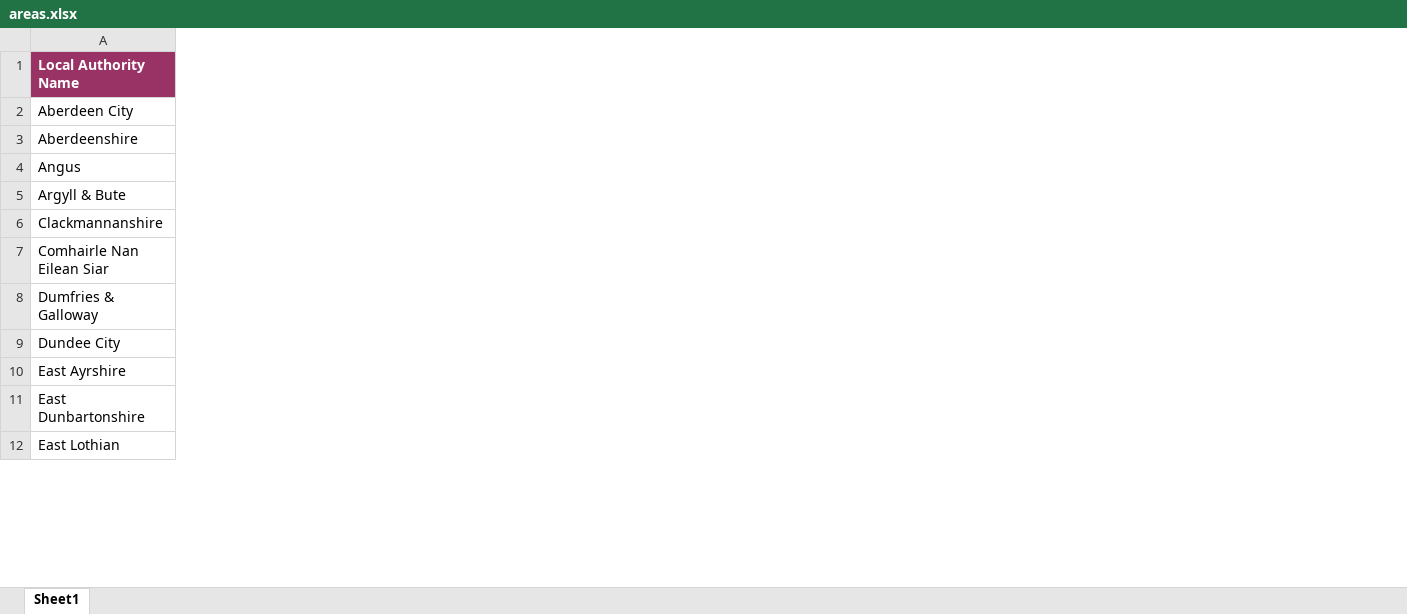
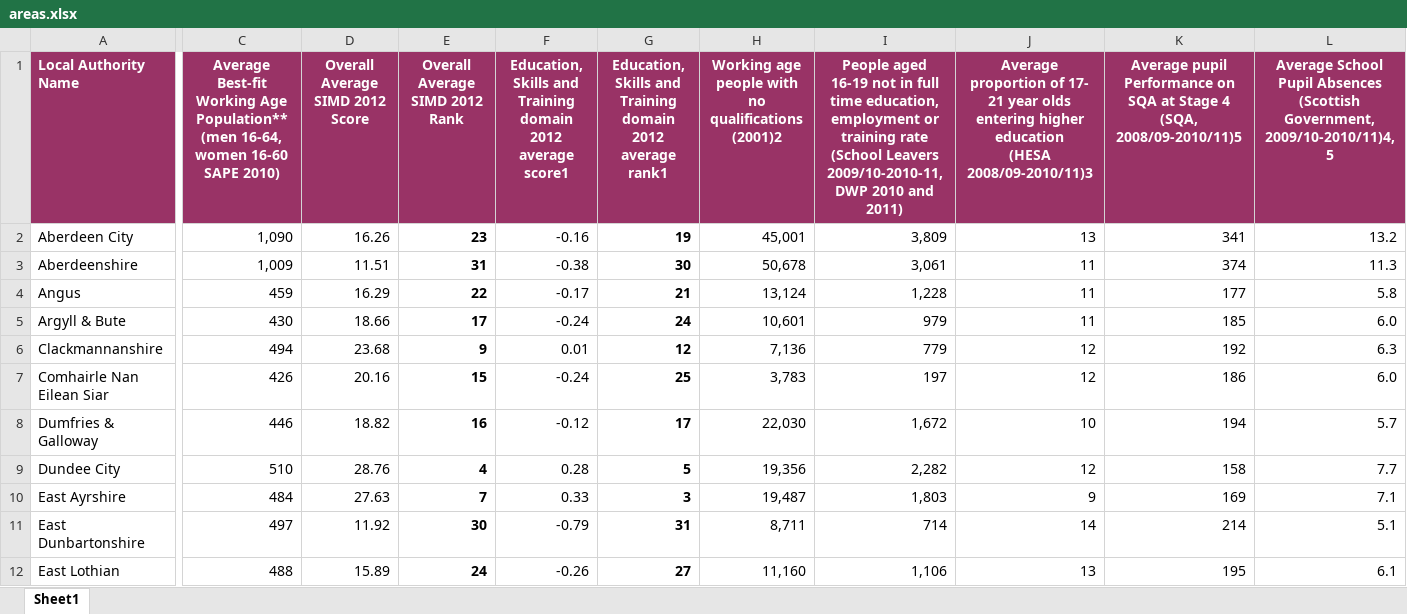
Before and after one commit to ellejay/scotis3, an Excel workbook: areas.xlsx, sheet Sheet1, drawn as a sheet; only a part is shown, gaps mark what is left out; values as stored, in another font and other column widths than the file's, no borders; ↵ is a line break in a cell; the diff covers the shown part only; the diff names each change by its address in the sheet, - before the commit and + after, or states it on an @@ line.

Commit message:
New excel file
tada

```diff
--- a/areas.xlsx (sheet Sheet1)
+++ b/areas.xlsx (sheet Sheet1)
@@ column C unhidden, rows 1-12: Average Best-fit Working Age Population** (men 16-64, women 16-60 SAPE 2010) | 1,090 | 1,009 | 459 | 430 | 494 | 426 | 446 | 510 | 484 | 497 | 488 @@
@@ column D (Overall Average SIMD 2012 Score) unhidden, rows 2-12: 16.26 | 11.51 | 16.29 | 18.66 | 23.68 | 20.16 | 18.82 | 28.76 | 27.63 | 11.92 | 15.89 @@
@@ column E (Overall Average SIMD 2012 Rank) unhidden, rows 2-12: 23 | 31 | 22 | 17 | 9 | 15 | 16 | 4 | 7 | 30 | 24 @@
@@ column F unhidden, rows 1-12: Education, Skills and Training domain 2012 average score1 | -0.16 | -0.38 | -0.17 | -0.24 | 0.01 | -0.24 | -0.12 | 0.28 | 0.33 | -0.79 | -0.26 @@
@@ column G unhidden, rows 1-12: Education, Skills and Training domain 2012 average rank1 | 19 | 30 | 21 | 24 | 12 | 25 | 17 | 5 | 3 | 31 | 27 @@
@@ column H unhidden, rows 1-12: Working age people with no qualifications (2001)2 | 45,001 | 50,678 | 13,124 | 10,601 | 7,136 | 3,783 | 22,030 | 19,356 | 19,487 | 8,711 | 11,160 @@
@@ column I unhidden, rows 1-12: People aged 16-19 not in full time education, employment or training rate ↵ (School Leavers 2009/10-2010-11, DWP 2010 and 2011) | 3,809 | 3,061 | 1,228 | 979 | 779 | 197 | 1,672 | 2,282 | 1,803 | 714 | 1,106 @@
@@ column J unhidden, rows 1-12: Average proportion of 17- 21 year olds entering higher education ↵ (HESA 2008/09-2010/11)3 | 13 | 11 | 11 | 11 | 12 | 12 | 10 | 12 | 9 | 14 | 13 @@
@@ column K unhidden, rows 1-12: Average pupil Performance on SQA at Stage 4 (SQA, 2008/09-2010/11)5 | 341 | 374 | 177 | 185 | 192 | 186 | 194 | 158 | 169 | 214 | 195 @@
@@ column L unhidden, rows 1-12: Average School Pupil Absences ↵ (Scottish Government, 2009/10-2010/11)4,5 | 13.2 | 11.3 | 5.8 | 6.0 | 6.3 | 6.0 | 5.7 | 7.7 | 7.1 | 5.1 | 6.1 @@
```
Also changed, not shown: 9 added columns elsewhere in this sheet.
